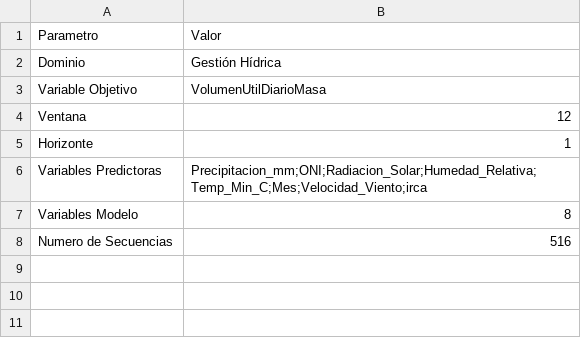
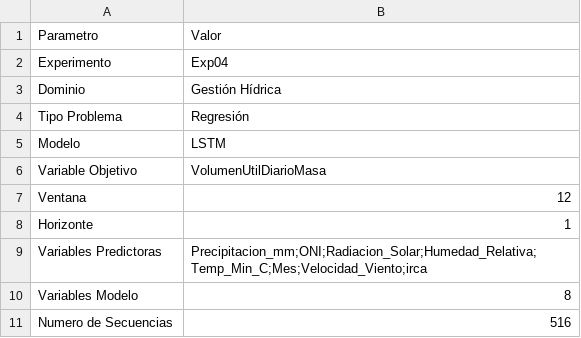
Before and after one commit to josedanielbg/FRAMEWORK_V7, a CSV file: DATA/MACHINE_LEARNING/C13_MACHINE_LEARNING/Transformaciones/Exp04/metadata_secuencias.csv, drawn as a sheet.

Commit message:
Add files via upload

```diff
--- a/DATA/MACHINE_LEARNING/C13_MACHINE_LEARNING/Transformaciones/Exp04/metadata_secuencias.csv
+++ b/DATA/MACHINE_LEARNING/C13_MACHINE_LEARNING/Transformaciones/Exp04/metadata_secuencias.csv
@@ -1,3 +1,6 @@
 Parametro,Valor
+Experimento,Exp04
 Dominio,Gestión Hídrica
+Tipo Problema,Regresión
+Modelo,LSTM
 Variable Objetivo,VolumenUtilDiarioMasa
```
